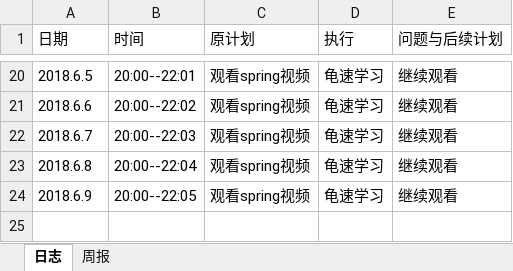
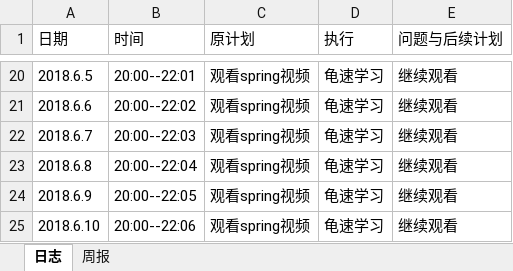
Before and after one commit to xiaoyuan1/xiaoyuandingcan, an Excel workbook: hero/doc/log/log_201608040118_pangdi.xlsx, sheet 日志, drawn as a sheet; only a part is shown, gaps mark what is left out; values as stored, in another font and other column widths than the file's, no borders; the diff names each change by its address in the sheet, - before the commit and + after, or states it on an @@ line.

Commit message:
日志
补交

```diff
--- a/hero/doc/log/log_201608040118_pangdi.xlsx (sheet 日志)
+++ b/hero/doc/log/log_201608040118_pangdi.xlsx (sheet 日志)
+row 25: 2018.6.10 | 20:00--22:06 | 观看spring视频 | 龟速学习 | 继续观看
```
